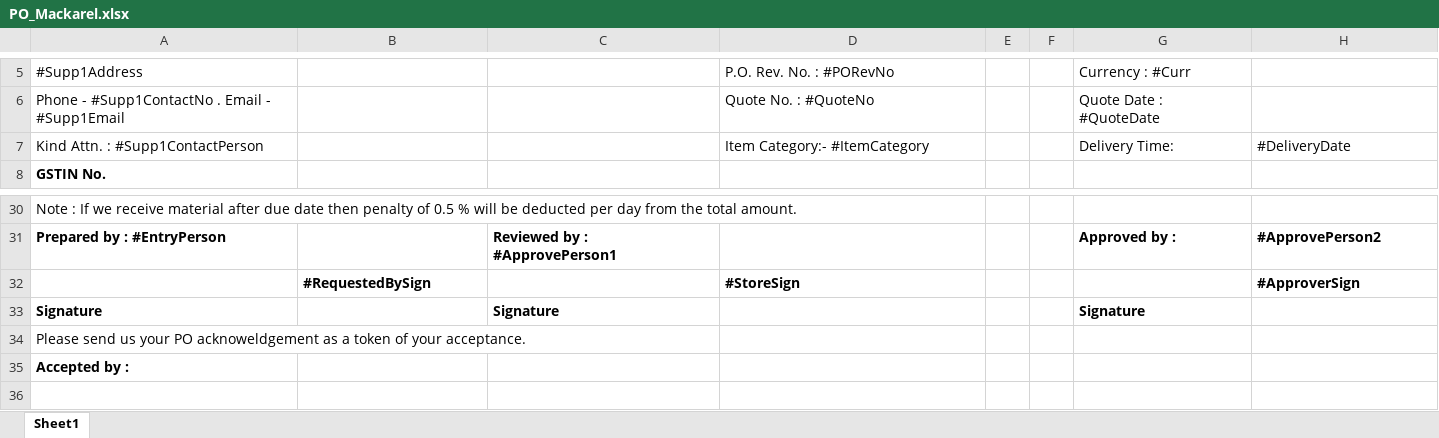
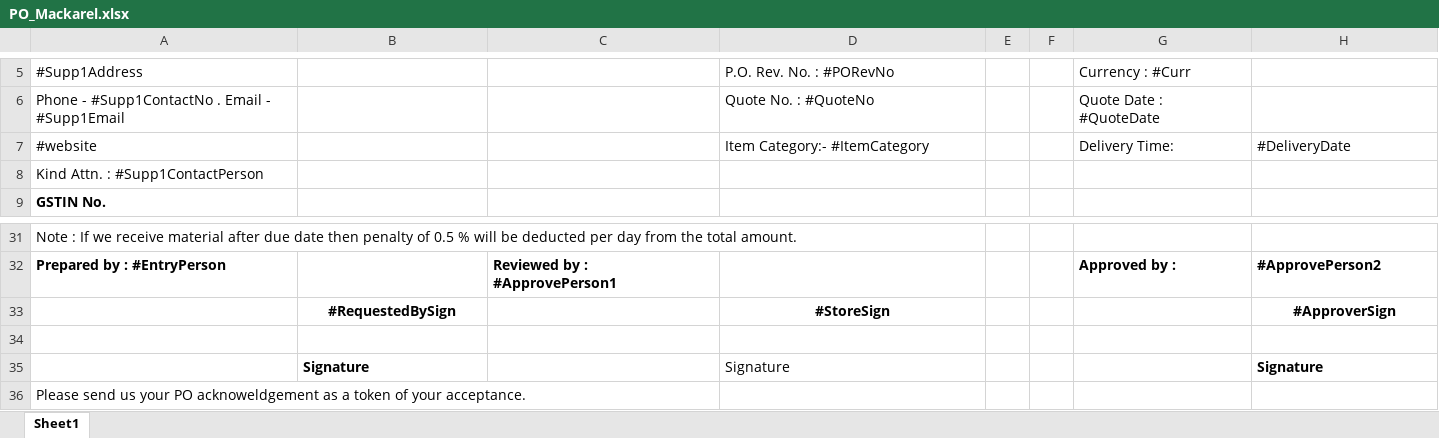
Before and after one commit to kanswaldeepak/NtierMvc, an Excel workbook: NtierMvc/App_Data/Documents/Excel/PO_Mackarel.xlsx, sheet Sheet1, drawn as a sheet; only a part is shown, gaps mark what is left out; the shorter side is filled out with more unchanged rows; values as stored, in another font and other column widths than the file's, no borders; charts and pictures not drawn; addresses are those after the commit; the diff names each change by its address in the sheet, - before the commit and + after, or states it on an @@ line.

```diff
--- a/NtierMvc/App_Data/Documents/Excel/PO_Mackarel.xlsx (sheet Sheet1)
+++ b/NtierMvc/App_Data/Documents/Excel/PO_Mackarel.xlsx (sheet Sheet1)
-A7: Kind Attn. : #Supp1ContactPerson
+A7: #website
+row 8: Kind Attn. : #Supp1ContactPerson
-B33 alignment: left
+B33 alignment: center
-D33 alignment: left
+D33 alignment: center
-H33 alignment: left
+H33 alignment: center
-row 34: Signature |  | Signature |  |  |  | Signature
+row 34: (empty)
+row 35:  | Signature |  | Signature |  |  |  | Signature
```
Also changed, not shown: 6 other files.
